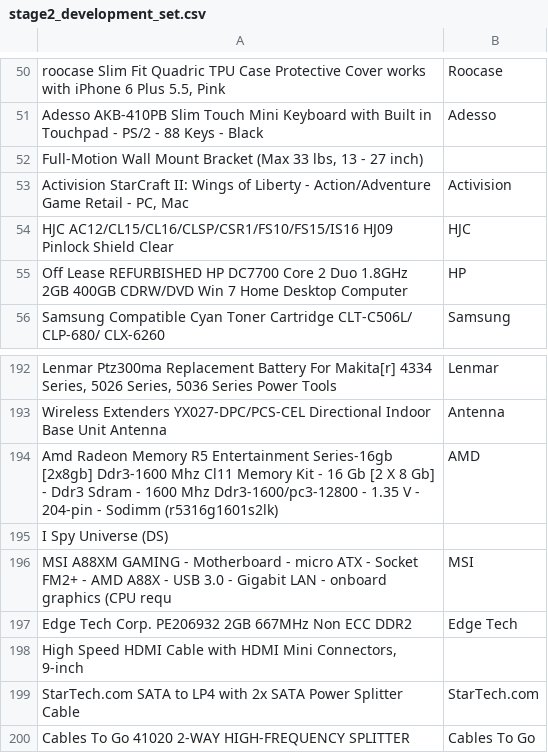
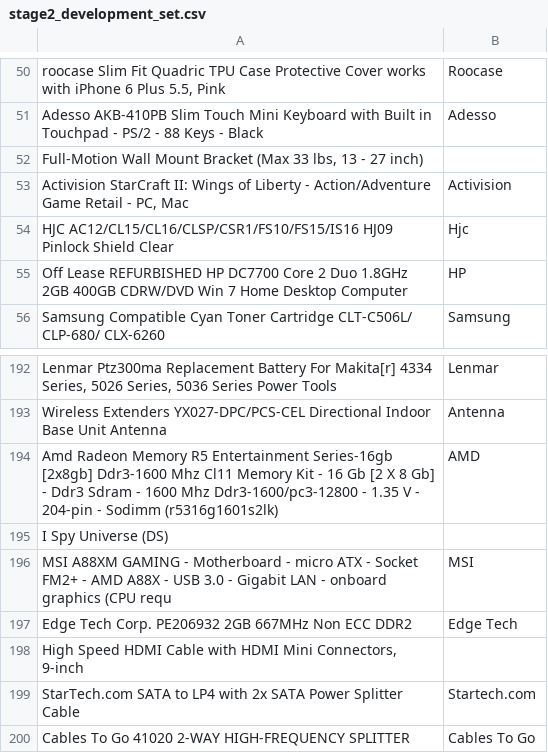
Before and after one commit to wintere/CS784-Project, a CSV file: stage2_development_set.csv, drawn as a sheet; only a part is shown, gaps mark what is left out.

```diff
--- a/stage2_development_set.csv
+++ b/stage2_development_set.csv
@@ -53,3 +53,3 @@ Adesso AKB-410PB Slim Touch Mini Keyboard with Built in Touchpad - PS/2 - 88 Key
 "Activision StarCraft II: Wings of Liberty - Action/Adventure Game Retail - PC, Mac",Activision
-HJC AC12/CL15/CL16/CLSP/CSR1/FS10/FS15/IS16 HJ09 Pinlock Shield Clear,HJC
+HJC AC12/CL15/CL16/CLSP/CSR1/FS10/FS15/IS16 HJ09 Pinlock Shield Clear,Hjc
 Off Lease REFURBISHED HP DC7700 Core 2 Duo 1.8GHz 2GB 400GB CDRW/DVD Win 7 Home Desktop Computer,HP
@@ -198,3 +198,3 @@ Edge Tech Corp. PE206932 2GB 667MHz Non ECC DDR2,Edge Tech
 "High Speed HDMI Cable with HDMI Mini Connectors, 9-inch",
-StarTech.com SATA to LP4 with 2x SATA Power Splitter Cable,StarTech.com
+StarTech.com SATA to LP4 with 2x SATA Power Splitter Cable,Startech.com
 Cables To Go 41020 2-WAY HIGH-FREQUENCY SPLITTER,Cables To Go
```
Also changed, not shown: big_dict.csv, 1 other file.
